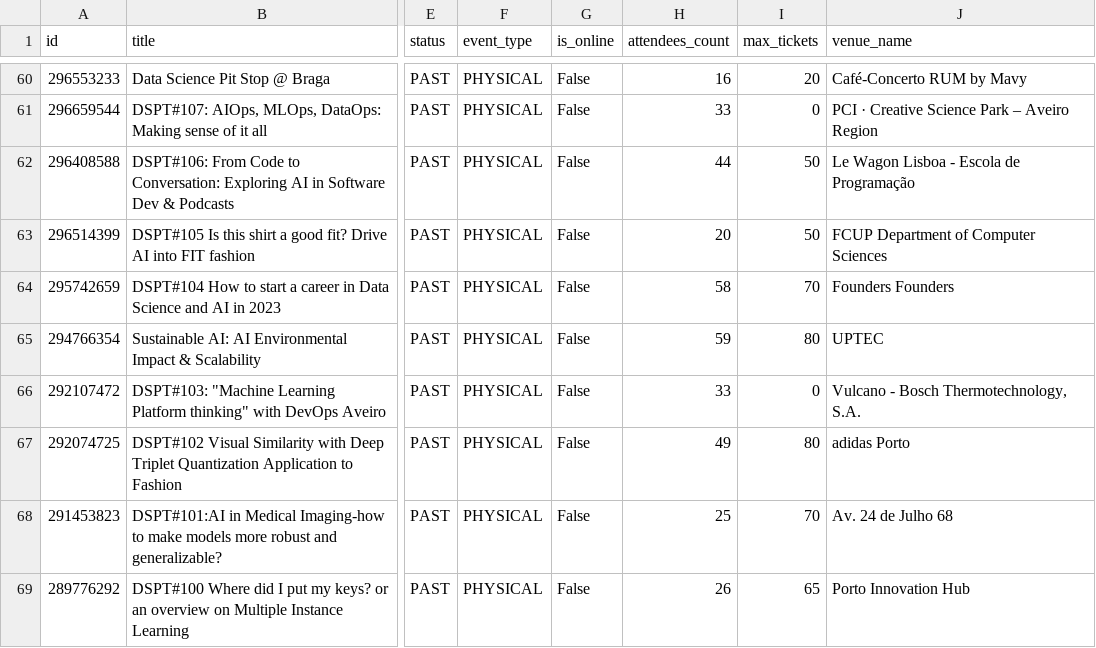
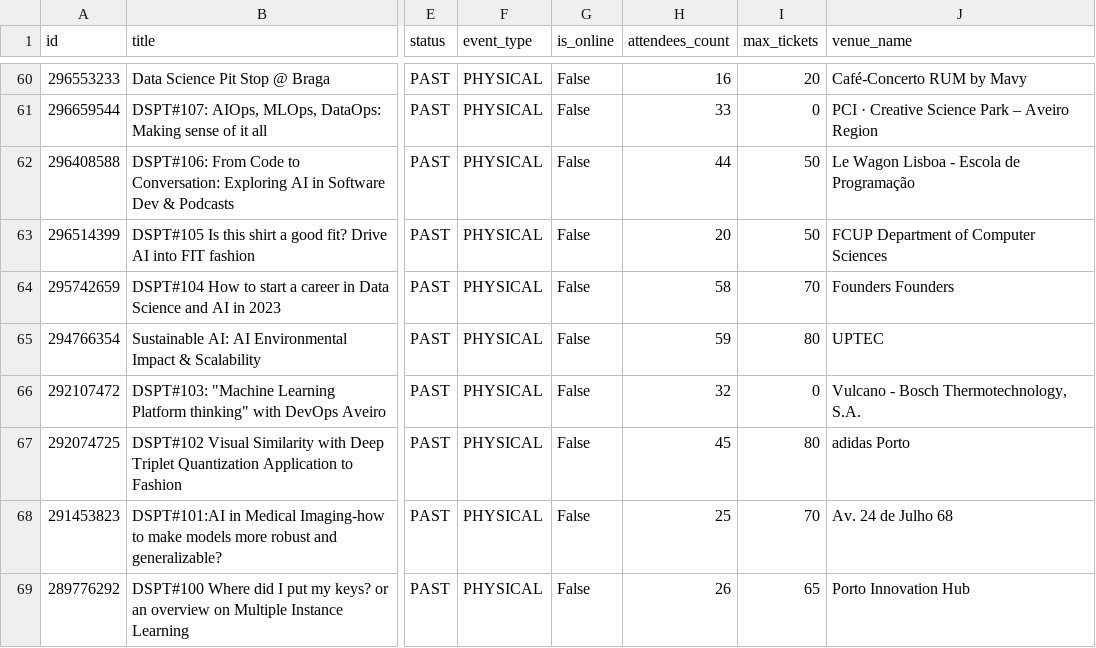
Before and after one commit to DataSciencePortugal/meetup-data-public, a CSV file: all_events.csv, drawn as a sheet; only a part is shown, gaps mark what is left out; the diff covers the shown part only; the diff names each change by its address in the sheet, - before the commit and + after, or states it on an @@ line.

```diff
--- a/all_events.csv
+++ b/all_events.csv
-H66 (attendees_count): 33
+H66 (attendees_count): 32
-H67 (attendees_count): 49
+H67 (attendees_count): 45
```
Also changed, not shown: 1 added row and 6 edited cells elsewhere in this file, 2 other files.
